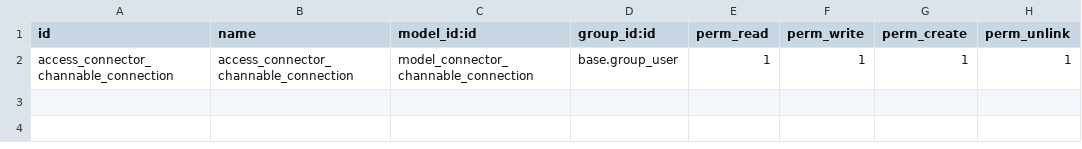
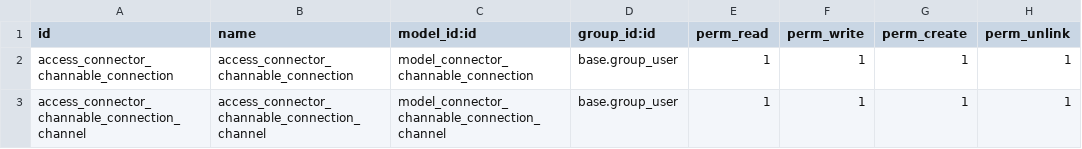
Before and after one commit to impulsodiagonal/connector-channable, a CSV file: connector_channable/security/ir.model.access.csv, drawn as a sheet.

```diff
--- a/connector_channable/security/ir.model.access.csv
+++ b/connector_channable/security/ir.model.access.csv
@@ -2 +2,2 @@ id,name,model_id:id,group_id:id,perm_read,perm_write,perm_create,perm_unlink
 access_connector_channable_connection,access_connector_channable_connection,model_connector_channable_connection,base.group_user,1,1,1,1
+access_connector_channable_connection_channel,access_connector_channable_connection_channel,model_connector_channable_connection_channel,base.group_user,1,1,1,1
```
Also changed, not shown: 2 other files.
